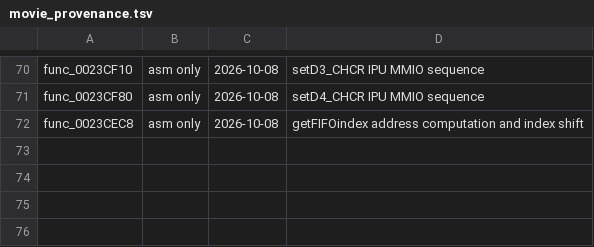
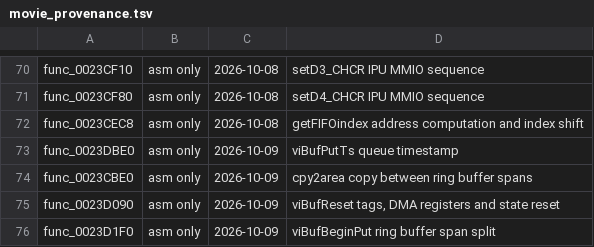
Before and after one commit to Lynder063/rac1-decomp, a TSV file: config/movie_provenance.tsv, drawn as a sheet; only a part is shown, gaps mark what is left out.

Commit message:
Decompile 5 functions in movie player without inline asm

```diff
--- a/config/movie_provenance.tsv
+++ b/config/movie_provenance.tsv
@@ -72 +72,5 @@ func_0023CF80	asm only	2026-10-08	setD4_CHCR IPU MMIO sequence
 func_0023CEC8	asm only	2026-10-08	getFIFOindex address computation and index shift
+func_0023DBE0	asm only	2026-10-09	viBufPutTs queue timestamp
+func_0023CBE0	asm only	2026-10-09	cpy2area copy between ring buffer spans
+func_0023D090	asm only	2026-10-09	viBufReset tags, DMA registers and state reset
+func_0023D1F0	asm only	2026-10-09	viBufBeginPut ring buffer span split
```
Also changed, not shown: 3 other files.
